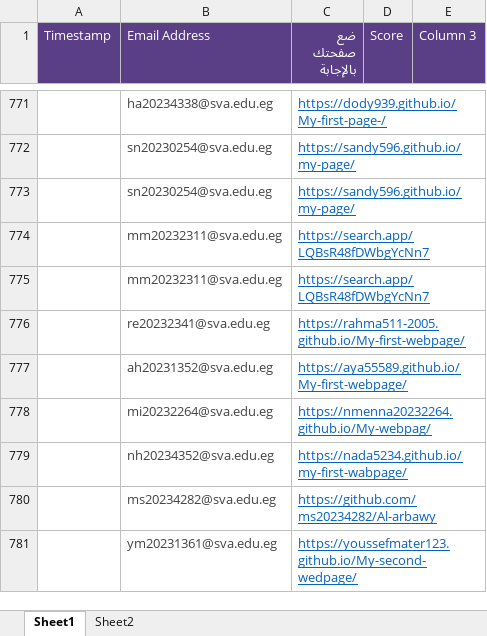
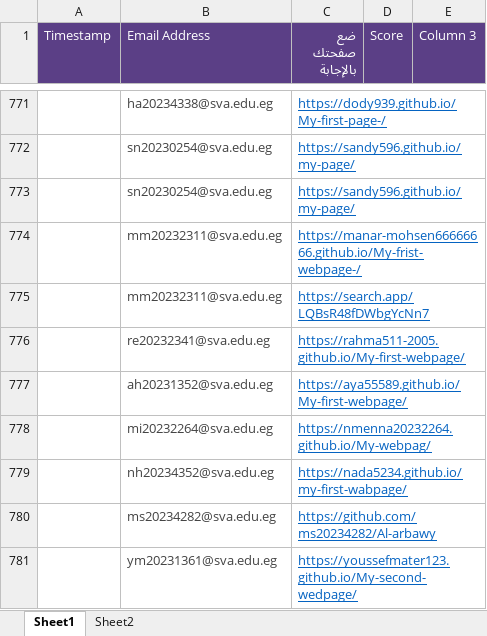
Before and after one commit to MZakaraia/MyWeRepo, an Excel workbook: Records.xlsx, sheet Sheet1, drawn as a sheet; only a part is shown, gaps mark what is left out; values as stored, in another font and other column widths than the file's, no borders; the diff names each change by its address in the sheet, - before the commit and + after, or states it on an @@ line.

```diff
--- a/Records.xlsx (sheet Sheet1)
+++ b/Records.xlsx (sheet Sheet1)
-C774 (ضع صفحتك بالإجابة): https://search.app/LQBsR48fDWbgYcNn7
+C774 (ضع صفحتك بالإجابة): https://manar-mohsen66666666.github.io/My-frist-webpage-/
```
Also changed, not shown: Without Duplication.xlsx, 1 other file.
